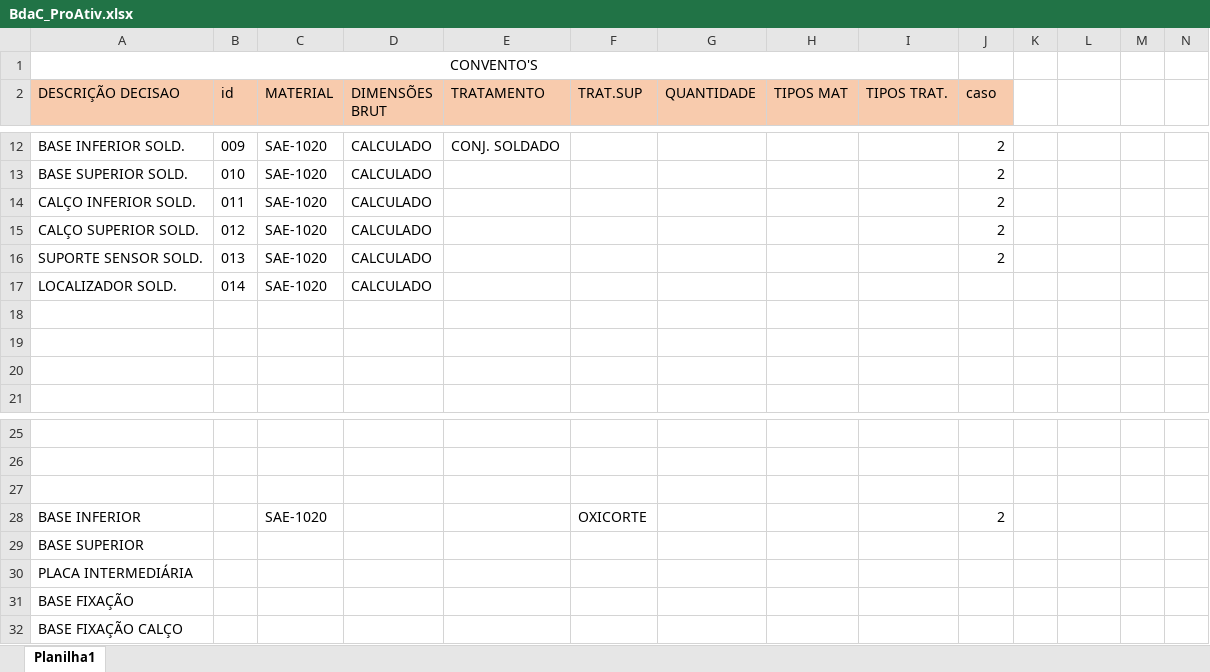
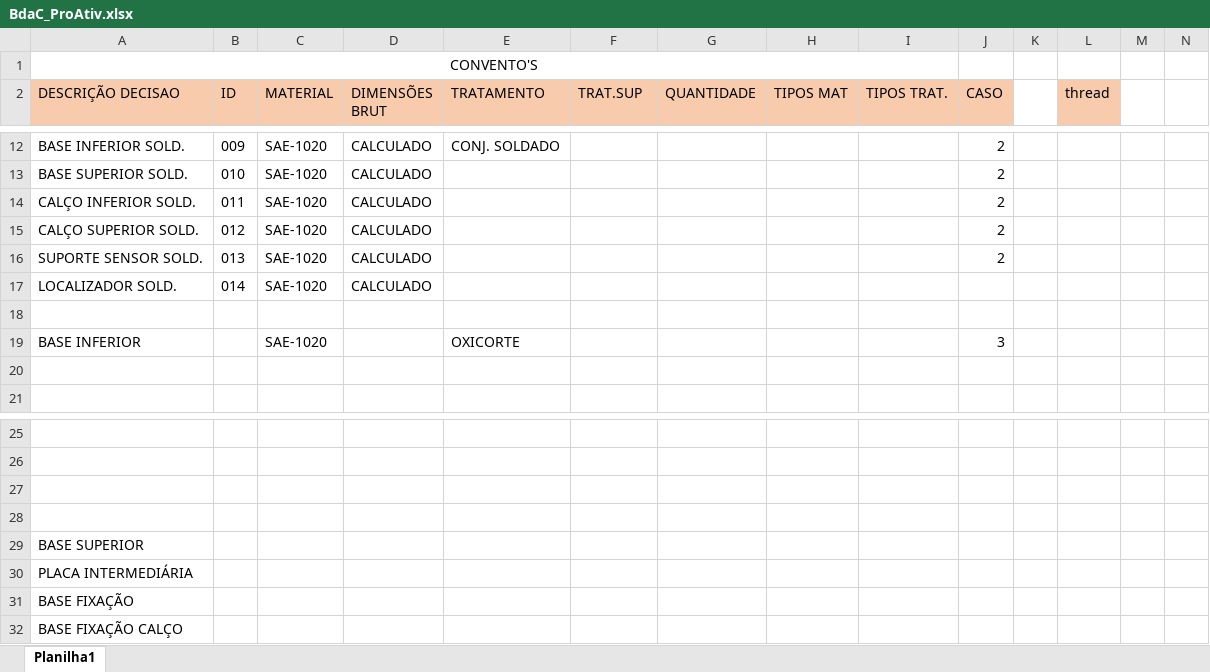
Before and after one commit to Batleman07/HidefranSLDmacro, an Excel workbook: BdaC_ProAtiv.xlsx, sheet Planilha1, drawn as a sheet; only a part is shown, gaps mark what is left out; values as stored, in another font and other column widths than the file's, no borders; rows hold the shown columns only; the diff names each change by its address in the sheet, - before the commit and + after, or states it on an @@ line.

```diff
--- a/BdaC_ProAtiv.xlsx (sheet Planilha1)
+++ b/BdaC_ProAtiv.xlsx (sheet Planilha1)
-B2: id
+B2: ID
-J2: caso
+J2: CASO
-L2: (empty)
+L2: thread
-L2 fill: none
+L2 fill: #F8CBAD
-row 19: (empty)
+row 19: BASE INFERIOR |  | SAE-1020 |  | OXICORTE |  |  |  |  | 3
-A28 (DESCRIÇÃO DECISAO): BASE INFERIOR
+A28 (DESCRIÇÃO DECISAO): (empty)
-C28 (MATERIAL): SAE-1020
+C28 (MATERIAL): (empty)
-F28 (TRAT.SUP): OXICORTE
+F28 (TRAT.SUP): (empty)
-J28 (CASO): 2
+J28 (CASO): (empty)
```
Also changed, not shown: 5 other files.
